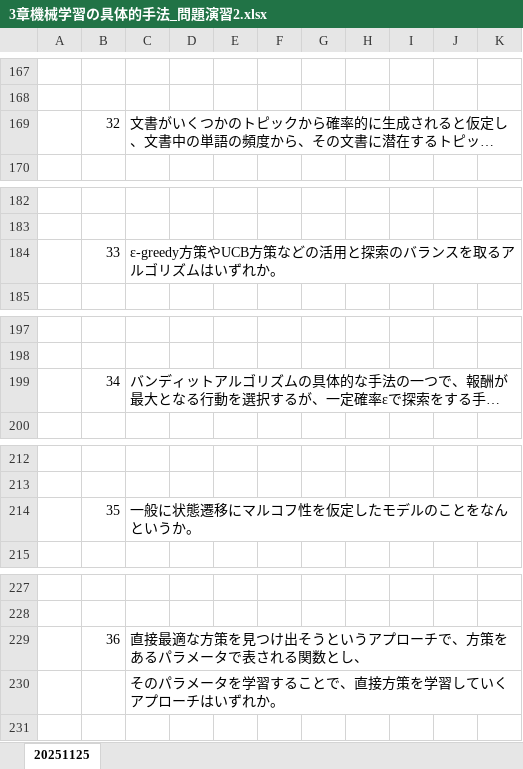
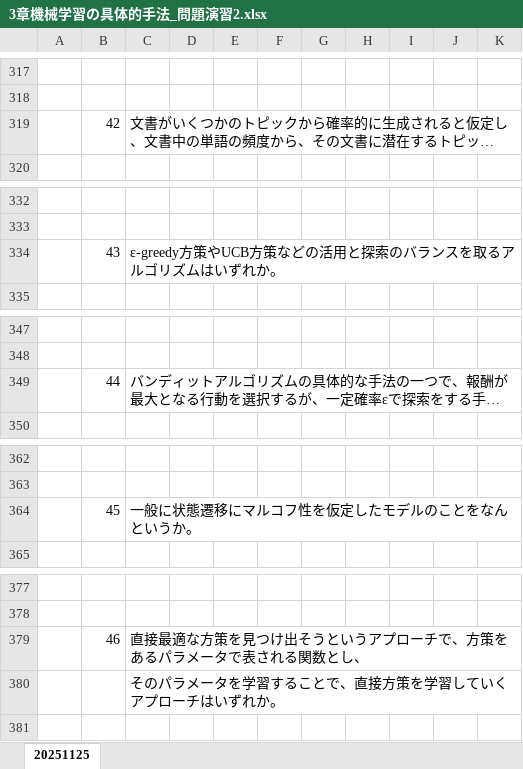
Before and after one commit to Tsubakihara/2025_pythonAI, an Excel workbook: 20251125/3章機械学習の具体的手法_問題演習2.xlsx, sheet 20251125, drawn as a sheet; only a part is shown, gaps mark what is left out; long unchanged cells end in …; values as stored, in another font and other column widths than the file's, no borders; addresses are those after the commit; the diff covers the shown part only; the diff names each change by its address in the sheet, - before the commit and + after, or states it on an @@ line.

Commit message:
Add files via upload

```diff
--- a/20251125/3章機械学習の具体的手法_問題演習2.xlsx (sheet 20251125)
+++ b/20251125/3章機械学習の具体的手法_問題演習2.xlsx (sheet 20251125)
-B319: 32
+B319: 42
-B334: 33
+B334: 43
-B349: 34
+B349: 44
-B364: 35
+B364: 45
-B379: 36
+B379: 46
```
Also changed, not shown: 150 added rows and 5 edited cells elsewhere in this sheet.
